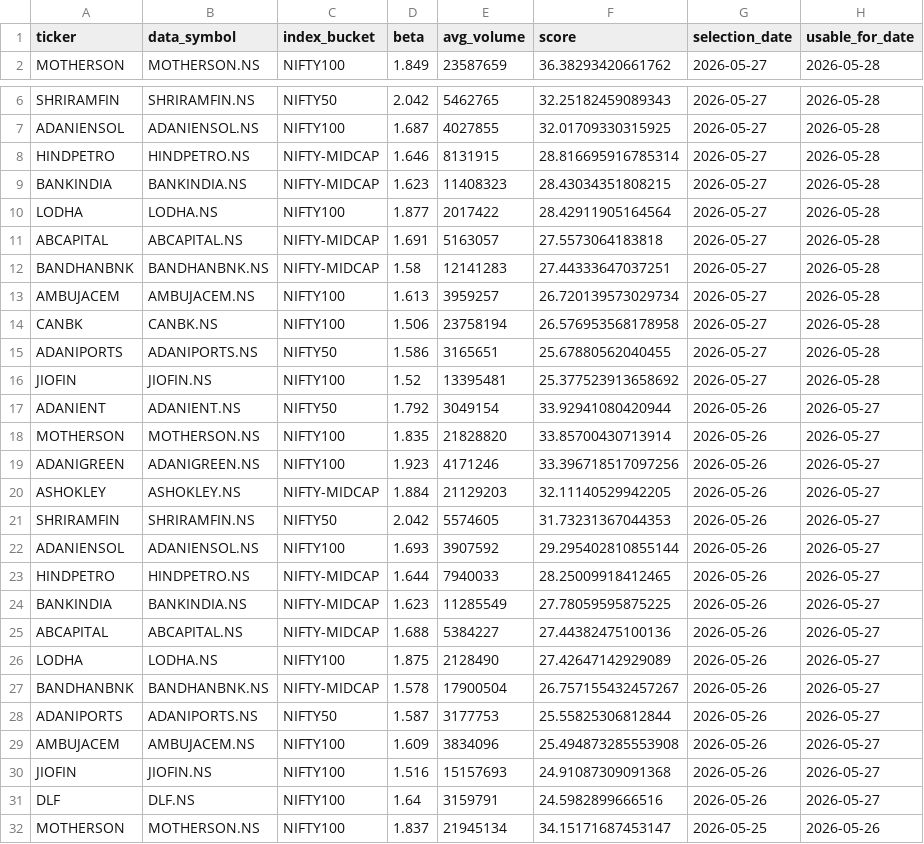
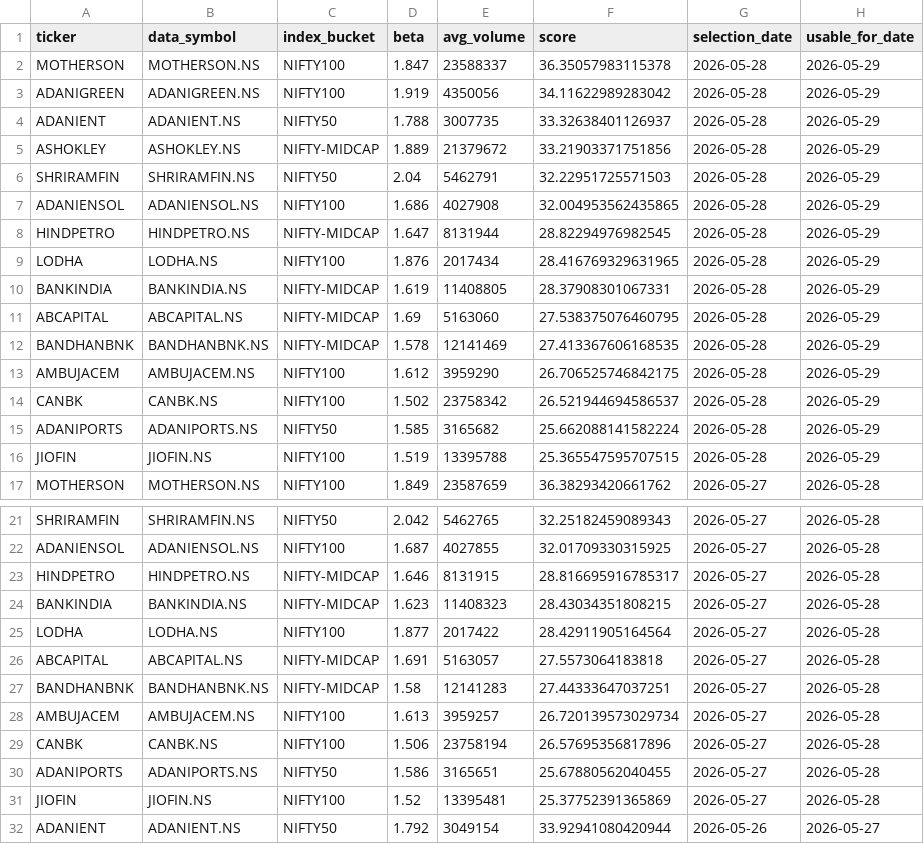
Before and after one commit to arun906/ScalpingApp, a CSV file: watchlist_history.csv, drawn as a sheet; only a part is shown, gaps mark what is left out; the shorter side is filled out with more unchanged rows.

```diff
--- a/watchlist_history.csv
+++ b/watchlist_history.csv
@@ -1,2 +1,17 @@
 ticker,data_symbol,index_bucket,beta,avg_volume,score,selection_date,usable_for_date
+MOTHERSON,MOTHERSON.NS,NIFTY100,1.847,23588337,36.35057983115378,2026-05-28,2026-05-29
+ADANIGREEN,ADANIGREEN.NS,NIFTY100,1.919,4350056,34.11622989283042,2026-05-28,2026-05-29
+ADANIENT,ADANIENT.NS,NIFTY50,1.788,3007735,33.32638401126937,2026-05-28,2026-05-29
+ASHOKLEY,ASHOKLEY.NS,NIFTY-MIDCAP,1.889,21379672,33.21903371751856,2026-05-28,2026-05-29
+SHRIRAMFIN,SHRIRAMFIN.NS,NIFTY50,2.04,5462791,32.22951725571503,2026-05-28,2026-05-29
+ADANIENSOL,ADANIENSOL.NS,NIFTY100,1.686,4027908,32.004953562435865,2026-05-28,2026-05-29
+HINDPETRO,HINDPETRO.NS,NIFTY-MIDCAP,1.647,8131944,28.82294976982545,2026-05-28,2026-05-29
+LODHA,LODHA.NS,NIFTY100,1.876,2017434,28.416769329631965,2026-05-28,2026-05-29
+BANKINDIA,BANKINDIA.NS,NIFTY-MIDCAP,1.619,11408805,28.37908301067331,2026-05-28,2026-05-29
+ABCAPITAL,ABCAPITAL.NS,NIFTY-MIDCAP,1.69,5163060,27.538375076460795,2026-05-28,2026-05-29
+BANDHANBNK,BANDHANBNK.NS,NIFTY-MIDCAP,1.578,12141469,27.413367606168535,2026-05-28,2026-05-29
+AMBUJACEM,AMBUJACEM.NS,NIFTY100,1.612,3959290,26.706525746842175,2026-05-28,2026-05-29
+CANBK,CANBK.NS,NIFTY100,1.502,23758342,26.521944694586537,2026-05-28,2026-05-29
+ADANIPORTS,ADANIPORTS.NS,NIFTY50,1.585,3165682,25.662088141582224,2026-05-28,2026-05-29
+JIOFIN,JIOFIN.NS,NIFTY100,1.519,13395788,25.365547595707515,2026-05-28,2026-05-29
 MOTHERSON,MOTHERSON.NS,NIFTY100,1.849,23587659,36.38293420661762,2026-05-27,2026-05-28
@@ -7,3 +22,3 @@ SHRIRAMFIN,SHRIRAMFIN.NS,NIFTY50,2.042,5462765,32.25182459089343,2026-05-27,2026
 ADANIENSOL,ADANIENSOL.NS,NIFTY100,1.687,4027855,32.01709330315925,2026-05-27,2026-05-28
-HINDPETRO,HINDPETRO.NS,NIFTY-MIDCAP,1.646,8131915,28.816695916785314,2026-05-27,2026-05-28
+HINDPETRO,HINDPETRO.NS,NIFTY-MIDCAP,1.646,8131915,28.816695916785317,2026-05-27,2026-05-28
 BANKINDIA,BANKINDIA.NS,NIFTY-MIDCAP,1.623,11408323,28.43034351808215,2026-05-27,2026-05-28
@@ -13,5 +28,5 @@ BANDHANBNK,BANDHANBNK.NS,NIFTY-MIDCAP,1.58,12141283,27.44333647037251,2026-05-27
 AMBUJACEM,AMBUJACEM.NS,NIFTY100,1.613,3959257,26.720139573029734,2026-05-27,2026-05-28
-CANBK,CANBK.NS,NIFTY100,1.506,23758194,26.576953568178958,2026-05-27,2026-05-28
+CANBK,CANBK.NS,NIFTY100,1.506,23758194,26.57695356817896,2026-05-27,2026-05-28
 ADANIPORTS,ADANIPORTS.NS,NIFTY50,1.586,3165651,25.67880562040455,2026-05-27,2026-05-28
-JIOFIN,JIOFIN.NS,NIFTY100,1.52,13395481,25.377523913658692,2026-05-27,2026-05-28
+JIOFIN,JIOFIN.NS,NIFTY100,1.52,13395481,25.37752391365869,2026-05-27,2026-05-28
 ADANIENT,ADANIENT.NS,NIFTY50,1.792,3049154,33.92941080420944,2026-05-26,2026-05-27
```
Also changed, not shown: active_watchlist.csv.
